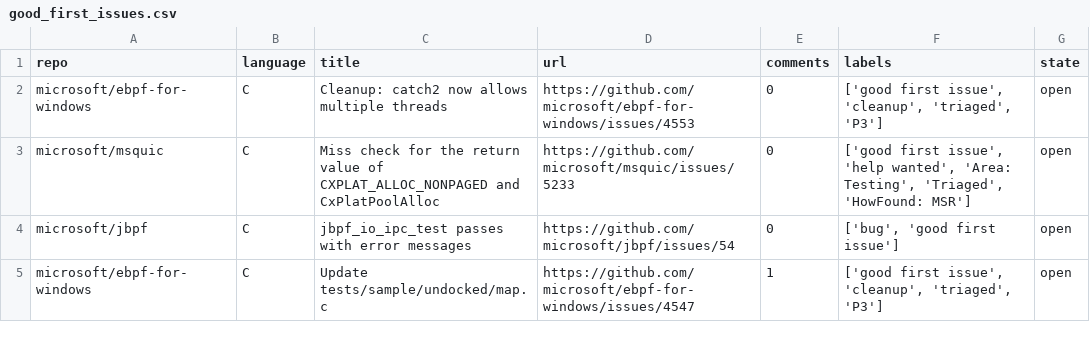
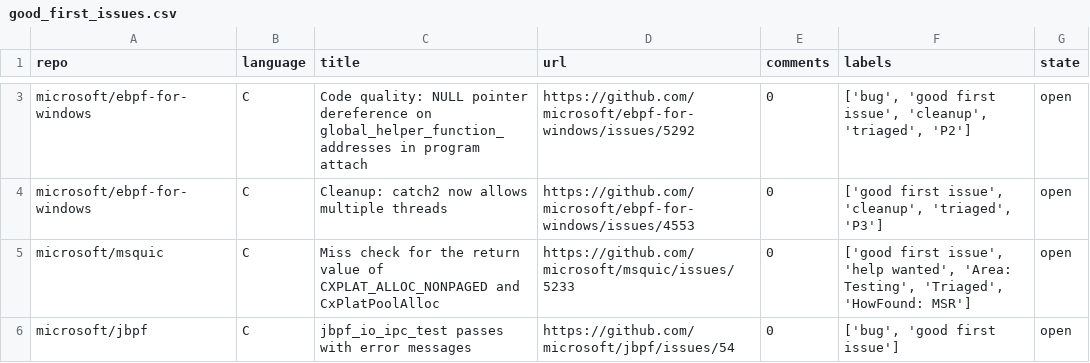
Before and after one commit to drkrillo/good-first-issues, a CSV file: good_first_issues.csv, drawn as a sheet; only a part is shown, gaps mark what is left out; the shorter side is filled out with more unchanged rows; the diff covers the shown part only.

```diff
--- a/good_first_issues.csv
+++ b/good_first_issues.csv
@@ -2 +3,2 @@ repo,language,title,url,comments,labels,state
+microsoft/ebpf-for-windows,C,Code quality: NULL pointer dereference on global_helper_function_addresses in program attach,https://github.com/microsoft/ebpf-for-windows/issues/5292,0,"['bug', 'good first issue', 'cleanup', 'triaged', 'P2']",open
 microsoft/ebpf-for-windows,C,Cleanup: catch2 now allows multiple threads,https://github.com/microsoft/ebpf-for-windows/issues/4553,0,"['good first issue', 'cleanup', 'triaged', 'P3']",open
```
Also changed, not shown: 4 added rows, 7 removed rows and 1 edited cell elsewhere in this file, 1 other file.
